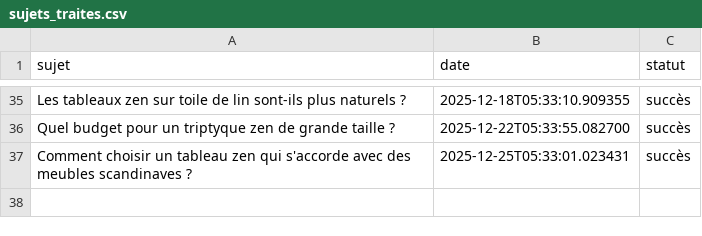
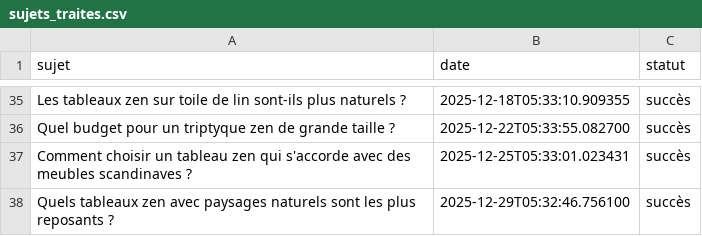
Before and after one commit to Metalosmose21/Zen-1, a CSV file: sujets_traites.csv, drawn as a sheet; only a part is shown, gaps mark what is left out.

```diff
--- a/sujets_traites.csv
+++ b/sujets_traites.csv
@@ -37 +37,2 @@ Quel budget pour un triptyque zen de grande taille ?,2025-12-22T05:33:55.082700,
 Comment choisir un tableau zen qui s'accorde avec des meubles scandinaves ?,2025-12-25T05:33:01.023431,succès
+Quels tableaux zen avec paysages naturels sont les plus reposants ?,2025-12-29T05:32:46.756100,succès
```
Also changed, not shown: sujets.csv.
